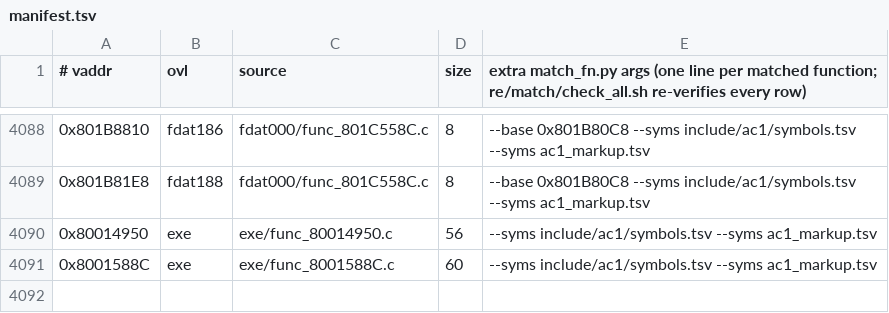
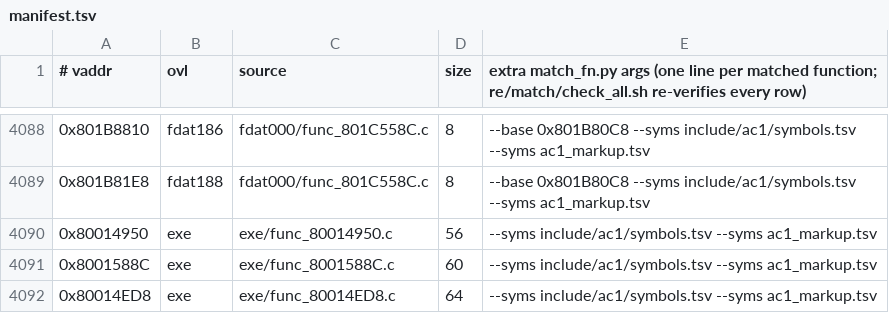
Before and after one commit to byroweb/AC1_RE, a TSV file: re/match/manifest.tsv, drawn as a sheet; only a part is shown, gaps mark what is left out.

```diff
--- a/re/match/manifest.tsv
+++ b/re/match/manifest.tsv
@@ -4091 +4091,2 @@
 0x8001588C	exe	exe/func_8001588C.c	60	--syms include/ac1/symbols.tsv --syms ac1_markup.tsv
+0x80014ED8	exe	exe/func_80014ED8.c	64	--syms include/ac1/symbols.tsv --syms ac1_markup.tsv
```
Also changed, not shown: tools/loop/ledger.tsv, 1 other file.
